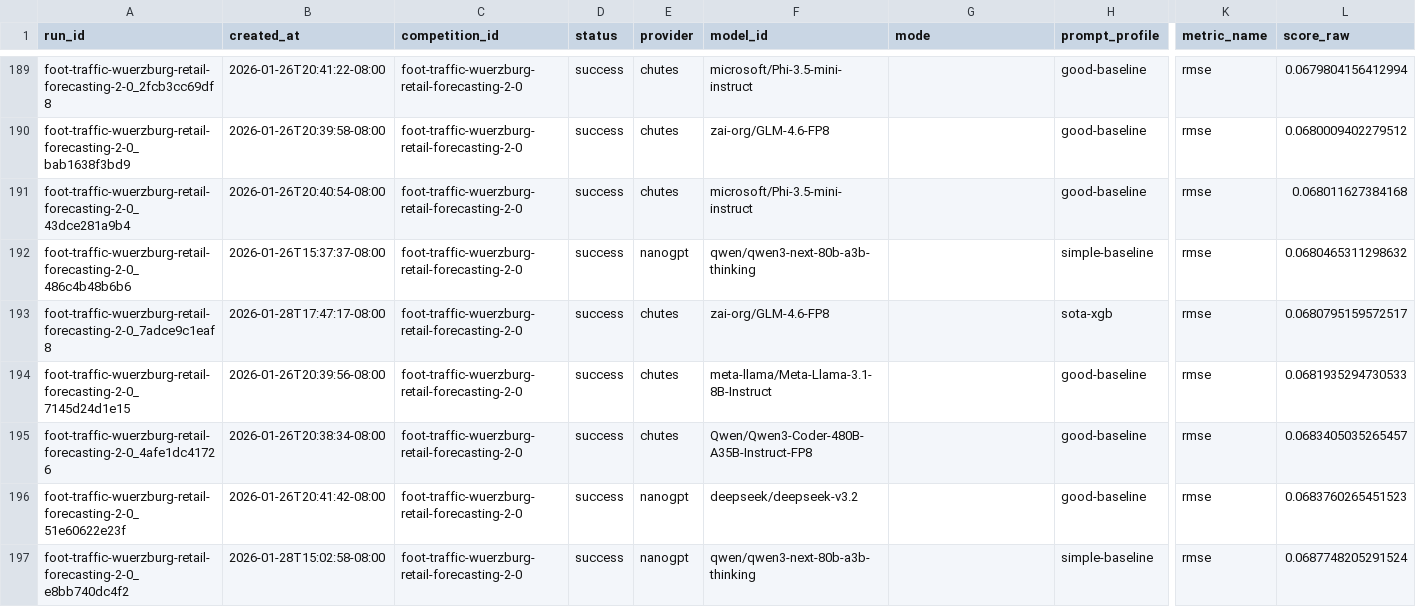
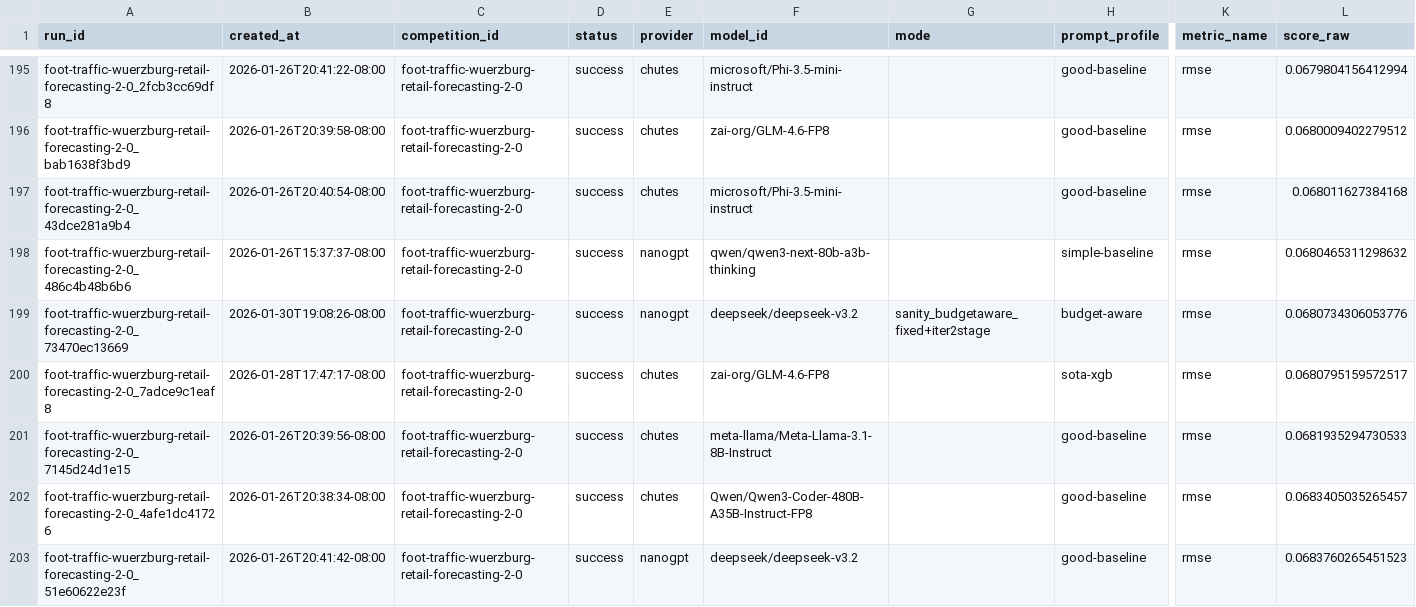
Before and after one commit to MykolaPinchuk/TML-bench, a CSV file: results/leaderboard.csv, drawn as a sheet; only a part is shown, gaps mark what is left out; the shorter side is filled out with more unchanged rows; rows hold the shown columns only; the diff covers the shown part only; the diff names each change by its address in the sheet, - before the commit and + after, or states it on an @@ line.

Commit message:
agent06: checkpoint(docs): add foot traffic budget-aware sanity results

```diff
--- a/results/leaderboard.csv
+++ b/results/leaderboard.csv
+row 199: foot-traffic-wuerzburg-retail-forecasting-2-0_73470ec13669 | 2026-01-30T19:08:26-08:00 | foot-traffic-wuerzburg-retail-forecasting-2-0 | success | nanogpt | deepseek/deepseek-v3.2 | sanity_budgetaware_fixed+iter2stage | budget-aware | rmse | 0.0680734306053776
```
Also changed, not shown: 8 added rows elsewhere in this file, results/leaderboard_robust.csv, 8 other files.
